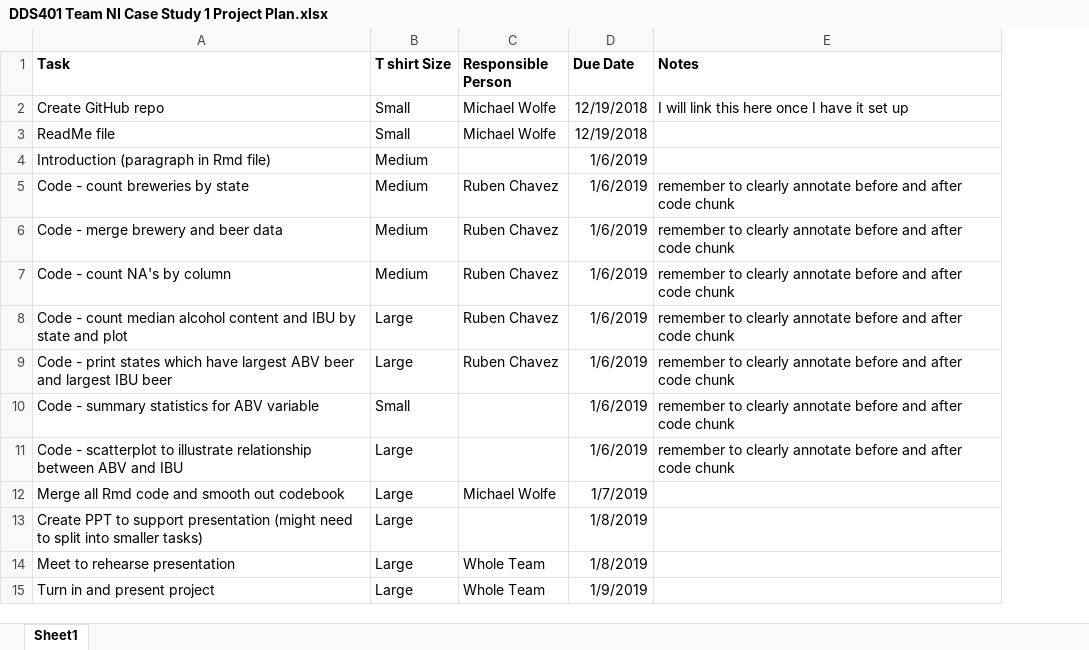
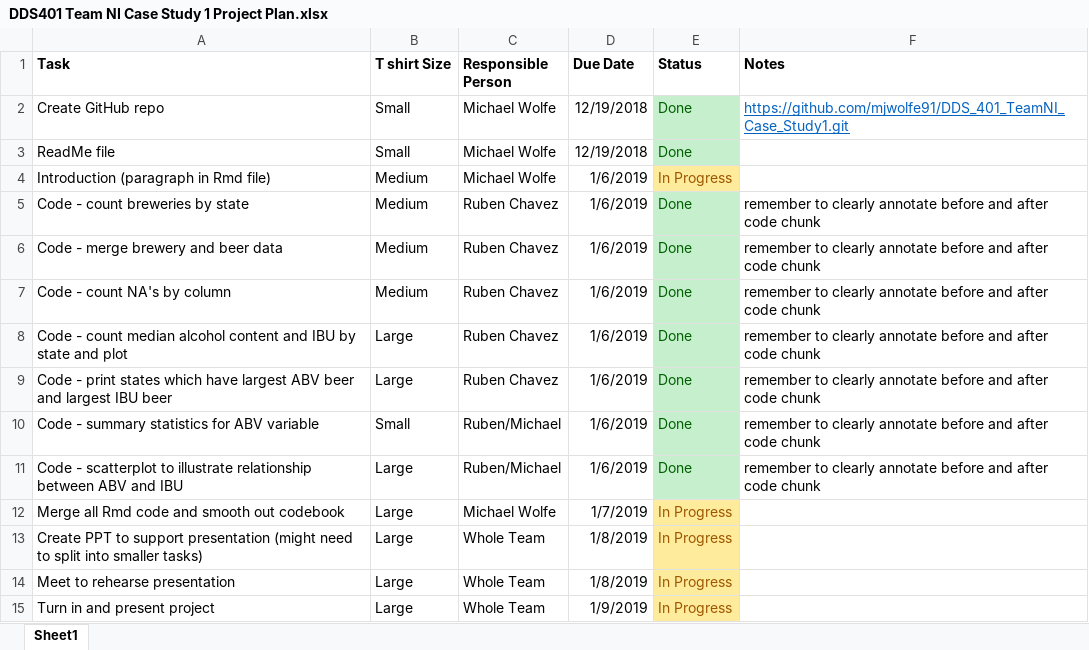
Before and after one commit to rechavez/DDS_401_TeamNI_Case_Study1, an Excel workbook: DDS401 Team NI Case Study 1 Project Plan.xlsx, sheet Sheet1, drawn as a sheet; values as stored, in another font and other column widths than the file's, no borders; addresses are those after the commit; the diff names each change by its address in the sheet, - before the commit and + after, or states it on an @@ line.

Commit message:
project plan updated

```diff
--- a/DDS401 Team NI Case Study 1 Project Plan.xlsx (sheet Sheet1)
+++ b/DDS401 Team NI Case Study 1 Project Plan.xlsx (sheet Sheet1)
+column E (Status), rows 2-15: Done | Done | In Progress | Done | Done | Done | Done | Done | Done | Done | In Progress | In Progress | In Progress | In Progress
-F2 (Notes): I will link this here once I have it set up
+F2 (Notes): https://github.com/mjwolfe91/DDS_401_TeamNI_Case_Study1.git
@@ F2 underline: off → on, text colour: black → #0563C1 @@
-C4 (Responsible Person): (empty)
+C4 (Responsible Person): Michael Wolfe
-C10:C11 (Responsible Person): (empty)
+C10:C11 (Responsible Person): Ruben/Michael
-C13 (Responsible Person): (empty)
+C13 (Responsible Person): Whole Team
```
